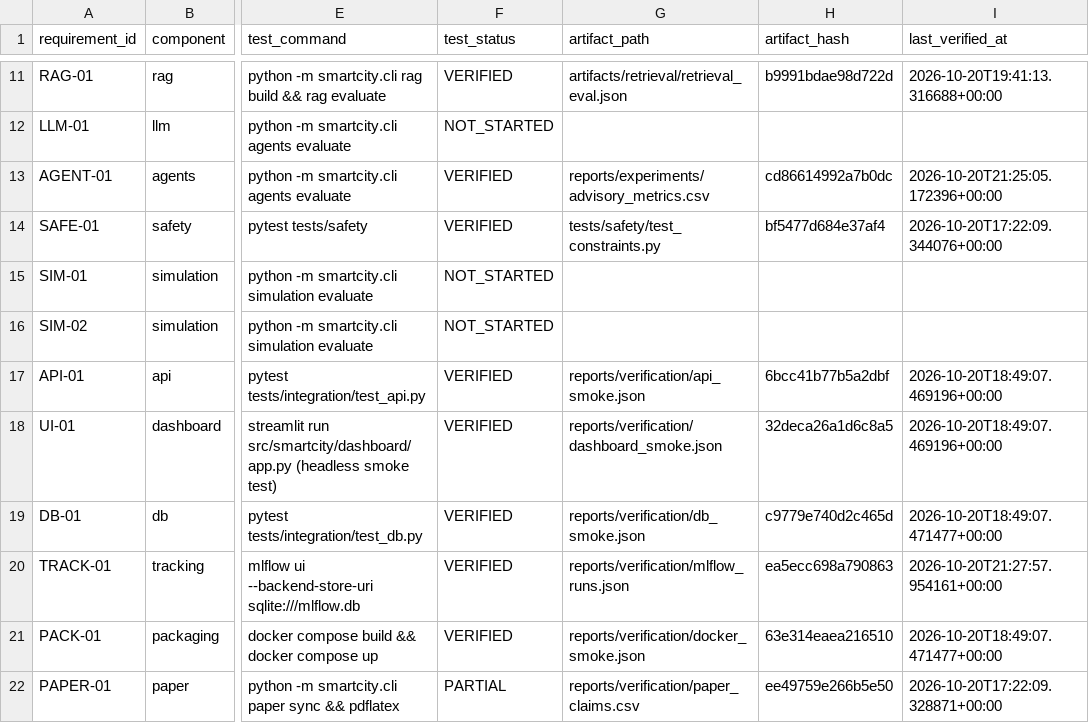
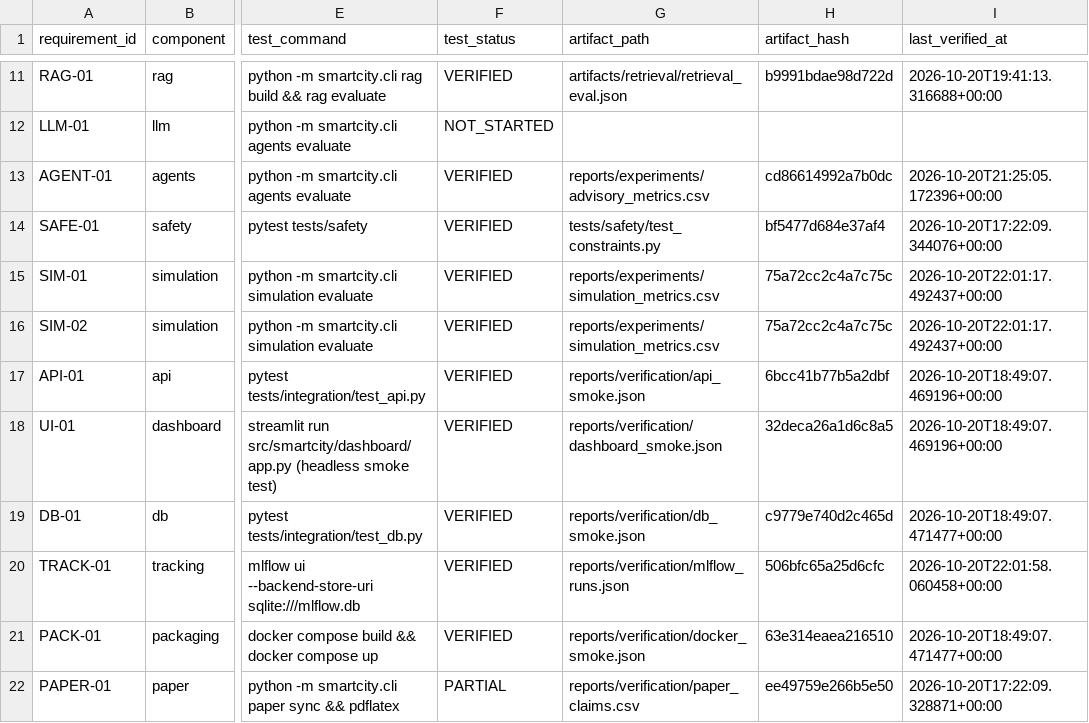
Before and after one commit to sricharansk/Major-Project, a CSV file: reports/verification/evidence_registry.csv, drawn as a sheet; only a part is shown, gaps mark what is left out; the diff names each change by its address in the sheet, - before the commit and + after, or states it on an @@ line.

```diff
--- a/reports/verification/evidence_registry.csv
+++ b/reports/verification/evidence_registry.csv
-F15:F16 (test_status): NOT_STARTED
+F15:F16 (test_status): VERIFIED
-G15:G16 (artifact_path): (empty)
+G15:G16 (artifact_path): reports/experiments/simulation_metrics.csv
-H15:H16 (artifact_hash): (empty)
+H15:H16 (artifact_hash): 75a72cc2c4a7c75c
-I15:I16 (last_verified_at): (empty)
+I15:I16 (last_verified_at): 2026-10-20T22:01:17.492437+00:00
-H20 (artifact_hash): ea5ecc698a790863
+H20 (artifact_hash): 506bfc65a25d6cfc
-I20 (last_verified_at): 2026-10-20T21:27:57.954161+00:00
+I20 (last_verified_at): 2026-10-20T22:01:58.060458+00:00
```
Also changed, not shown: reports/experiments/runtime_metrics.csv, 16 other files.
